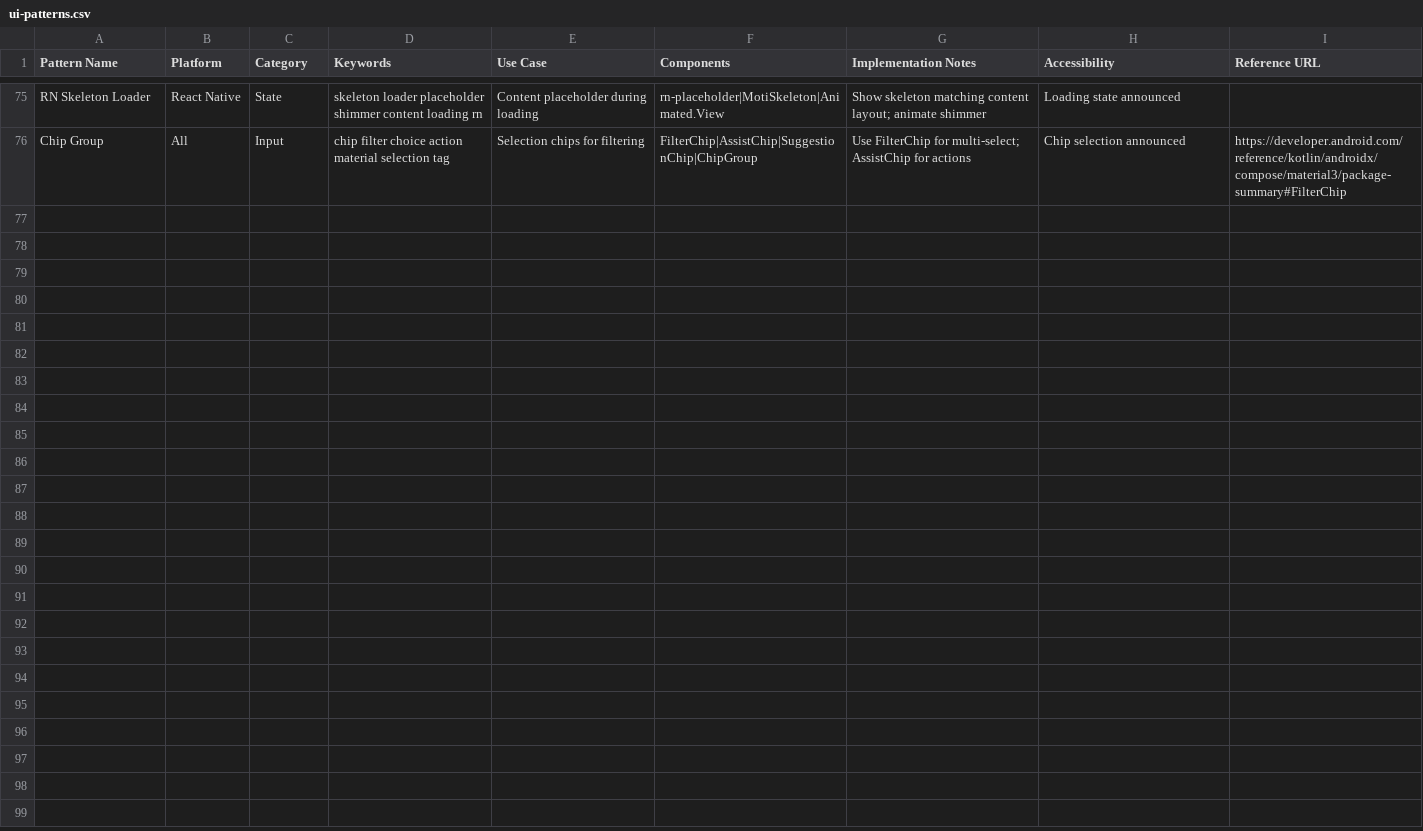
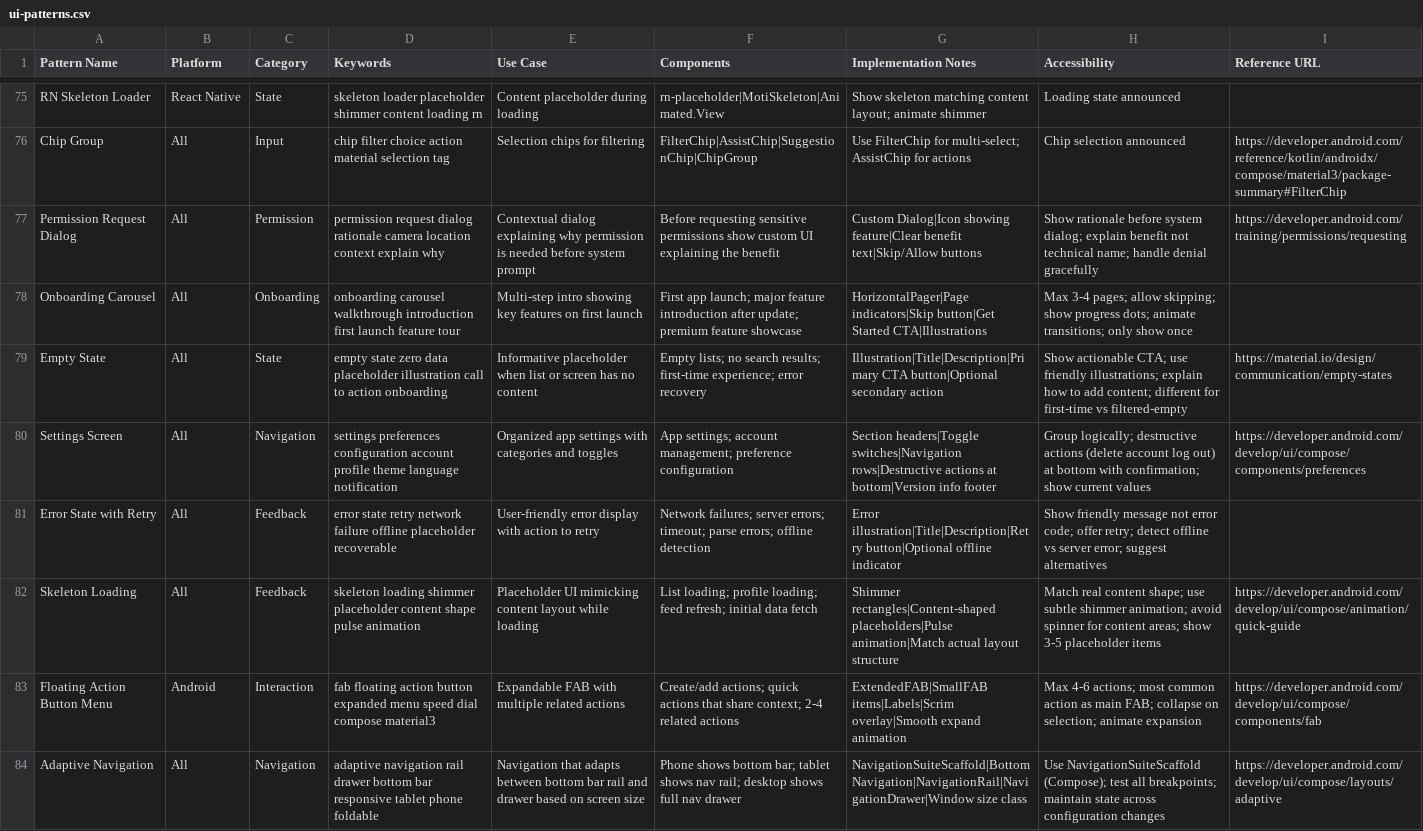
Before and after one commit to tungnk123/mobile-best-practices, a CSV file: src/mobile-best-practices/data/ui-patterns.csv, drawn as a sheet; only a part is shown, gaps mark what is left out.

```diff
--- a/src/mobile-best-practices/data/ui-patterns.csv
+++ b/src/mobile-best-practices/data/ui-patterns.csv
@@ -76 +76,9 @@ RN Skeleton Loader,React Native,State,skeleton loader placeholder shimmer conten
 Chip Group,All,Input,chip filter choice action material selection tag,Selection chips for filtering,FilterChip|AssistChip|SuggestionChip|ChipGroup,Use FilterChip for multi-select; AssistChip for actions,Chip selection announced,https://developer.android.com/reference/kotlin/androidx/compose/material3/package-summary#FilterChip
+Permission Request Dialog,All,Permission,permission request dialog rationale camera location context explain why,Contextual dialog explaining why permission is needed before system prompt,Before requesting sensitive permissions show custom UI explaining the benefit,Custom Dialog|Icon showing feature|Clear benefit text|Skip/Allow buttons,Show rationale before system dialog; explain benefit not technical name; handle denial gracefully,https://developer.android.com/training/permissions/requesting
+Onboarding Carousel,All,Onboarding,onboarding carousel walkthrough introduction first launch feature tour,Multi-step intro showing key features on first launch,First app launch; major feature introduction after update; premium feature showcase,HorizontalPager|Page indicators|Skip button|Get Started CTA|Illustrations,Max 3-4 pages; allow skipping; show progress dots; animate transitions; only show once,
+Empty State,All,State,empty state zero data placeholder illustration call to action onboarding,Informative placeholder when list or screen has no content,Empty lists; no search results; first-time experience; error recovery,Illustration|Title|Description|Primary CTA button|Optional secondary action,Show actionable CTA; use friendly illustrations; explain how to add content; different for first-time vs filtered-empty,https://material.io/design/communication/empty-states
+Settings Screen,All,Navigation,settings preferences configuration account profile theme language notification,Organized app settings with categories and toggles,App settings; account management; preference configuration,Section headers|Toggle switches|Navigation rows|Destructive actions at bottom|Version info footer,Group logically; destructive actions (delete account log out) at bottom with confirmation; show current values,https://developer.android.com/develop/ui/compose/components/preferences
+Error State with Retry,All,Feedback,error state retry network failure offline placeholder recoverable,User-friendly error display with action to retry,Network failures; server errors; timeout; parse errors; offline detection,Error illustration|Title|Description|Retry button|Optional offline indicator,Show friendly message not error code; offer retry; detect offline vs server error; suggest alternatives,
+Skeleton Loading,All,Feedback,skeleton loading shimmer placeholder content shape pulse animation,Placeholder UI mimicking content layout while loading,List loading; profile loading; feed refresh; initial data fetch,Shimmer rectangles|Content-shaped placeholders|Pulse animation|Match actual layout structure,Match real content shape; use subtle shimmer animation; avoid spinner for content areas; show 3-5 placeholder items,https://developer.android.com/develop/ui/compose/animation/quick-guide
+Floating Action Button Menu,Android,Interaction,fab floating action button expanded menu speed dial compose material3,Expandable FAB with multiple related actions,Create/add actions; quick actions that share context; 2-4 related actions,ExtendedFAB|SmallFAB items|Labels|Scrim overlay|Smooth expand animation,Max 4-6 actions; most common action as main FAB; collapse on selection; animate expansion,https://developer.android.com/develop/ui/compose/components/fab
+Adaptive Navigation,All,Navigation,adaptive navigation rail drawer bottom bar responsive tablet phone foldable,Navigation that adapts between bottom bar rail and drawer based on screen size,Phone shows bottom bar; tablet shows nav rail; desktop shows full nav drawer,NavigationSuiteScaffold|BottomNavigation|NavigationRail|NavigationDrawer|Window size class,Use NavigationSuiteScaffold (Compose); test all breakpoints; maintain state across configuration changes,https://developer.android.com/develop/ui/compose/layouts/adaptive
```
Also changed, not shown: src/mobile-best-practices/data/anti-patterns.csv, src/mobile-best-practices/data/reasoning-rules.csv, 3 other files.
